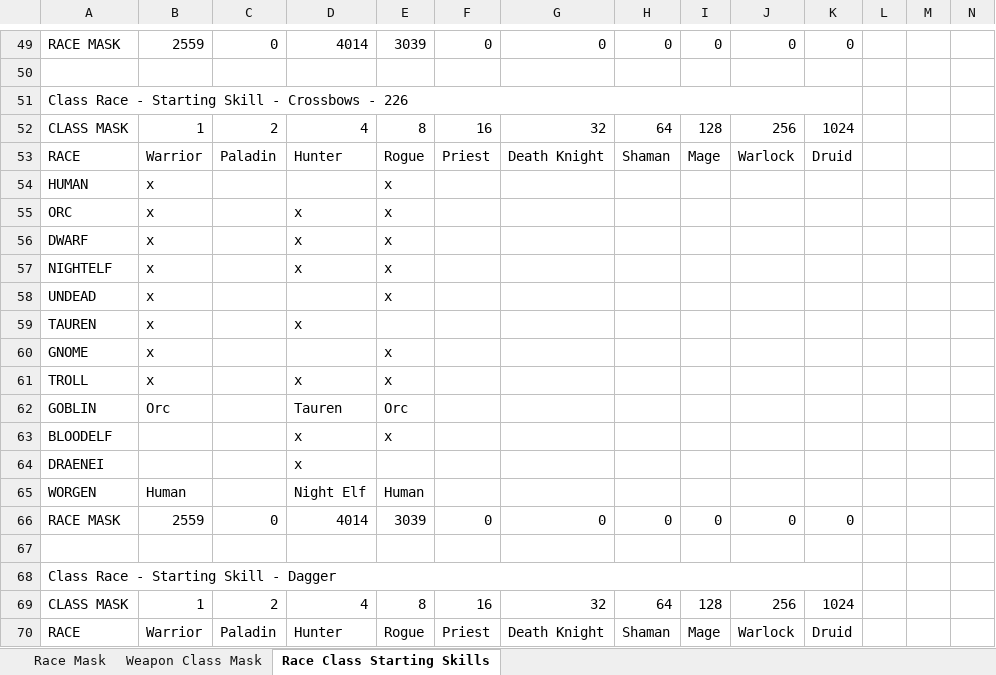
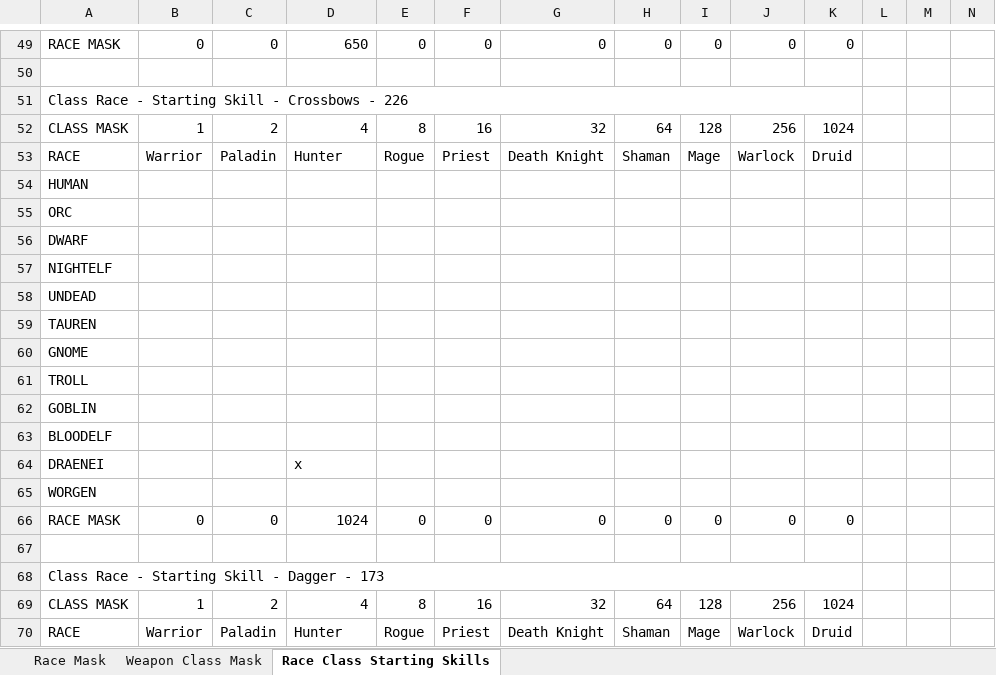
Before and after one commit to ZepplinCore-Development/Zeppelin-Craft, an Excel workbook: Scripts/Race and Class Masks.xlsx, sheet Race Class Starting Skills, drawn as a sheet; only a part is shown, gaps mark what is left out; values as stored, in another font and other column widths than the file's, no cell formats; removed rows and columns are numbered as before the commit, all else as after; the diff covers the shown part only; the diff names each change by its address in the sheet, - before the commit and + after, or states it on an @@ line.

Commit message:
Starting Weapon Skills Fix :muscle:
Update Race and Class Masks.xlsx

Starting Weapon Skills Fix :muscle:

```diff
--- a/Scripts/Race and Class Masks.xlsx (sheet Race Class Starting Skills)
+++ b/Scripts/Race and Class Masks.xlsx (sheet Race Class Starting Skills)
-B49: 2559
+B49: 0
-D49: 4014
+D49: 650
-E49: 3039
+E49: 0
-B54: x
+B54: (empty)
-E54: x
+E54: (empty)
-row 55: ORC | x |  | x | x
-row 56: DWARF | x |  | x | x
-row 57: NIGHTELF | x |  | x | x
+row 55: ORC
+row 56: DWARF
+row 57: NIGHTELF
-B58:B60: x
+B58:B60: (empty)
-E58: x
+E58: (empty)
-D59: x
+D59: (empty)
-E60: x
+E60: (empty)
-row 61: TROLL | x |  | x | x
-row 62: GOBLIN | Orc |  | Tauren | Orc
+row 61: TROLL
+row 62: GOBLIN
-D63: x
+D63: (empty)
-E63: x
+E63: (empty)
-row 65: WORGEN | Human |  | Night Elf | Human
+row 65: WORGEN
-B66: 2559
+B66: 0
-D66: 4014
+D66: 1024
-E66: 3039
+E66: 0
-A68: Class Race - Starting Skill - Dagger
+A68: Class Race - Starting Skill - Dagger - 173
```
Also changed, not shown: 41 added rows, 41 removed rows, 1 moved row and 276 edited cells elsewhere in this sheet, cell formats, 1 other file.
